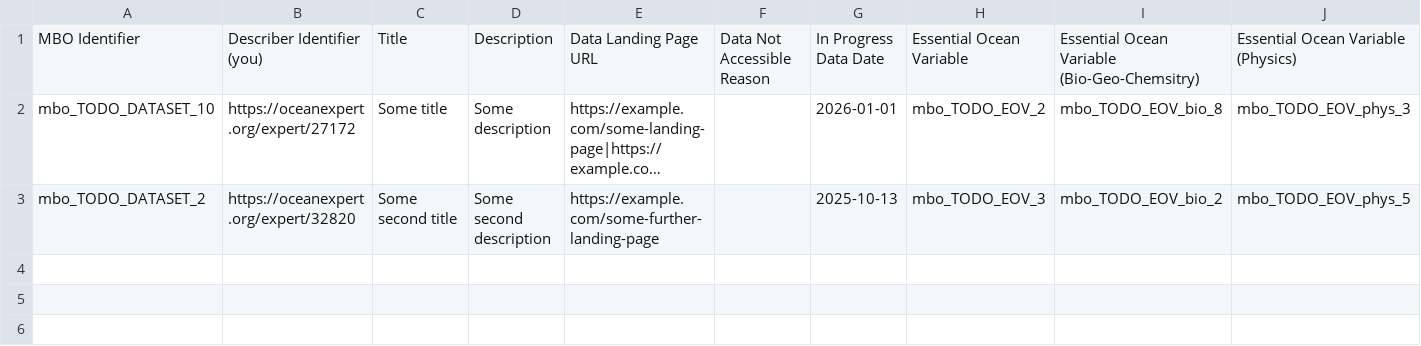
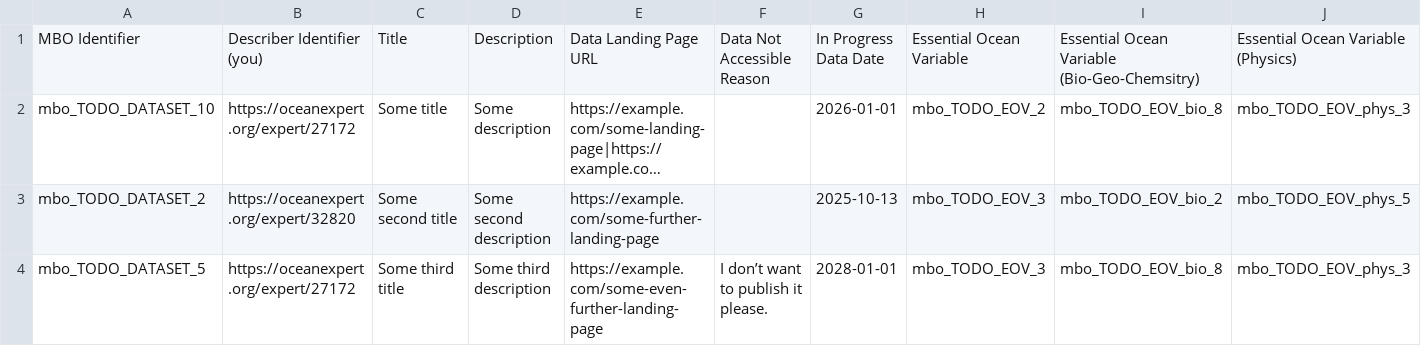
Before and after one commit to vliz-be-opsci/mbo-csv-to-json-ld, a CSV file: dataset.csv, drawn as a sheet; only a part is shown; long unchanged cells end in …; rows hold the shown columns only; the diff names each change by its address in the sheet, - before the commit and + after, or states it on an @@ line.

```diff
--- a/dataset.csv
+++ b/dataset.csv
+row 4: mbo_TODO_DATASET_5 | https://oceanexpert.org/expert/27172 | Some third title | Some third description | https://example.com/some-even-further-landing-page | I don’t want to publish it please. | 2028-01-01 | mbo_TODO_EOV_3 | mbo_TODO_EOV_bio_8 | mbo_TODO_EOV_phys_3
```
Also changed, not shown: 1 other file.
